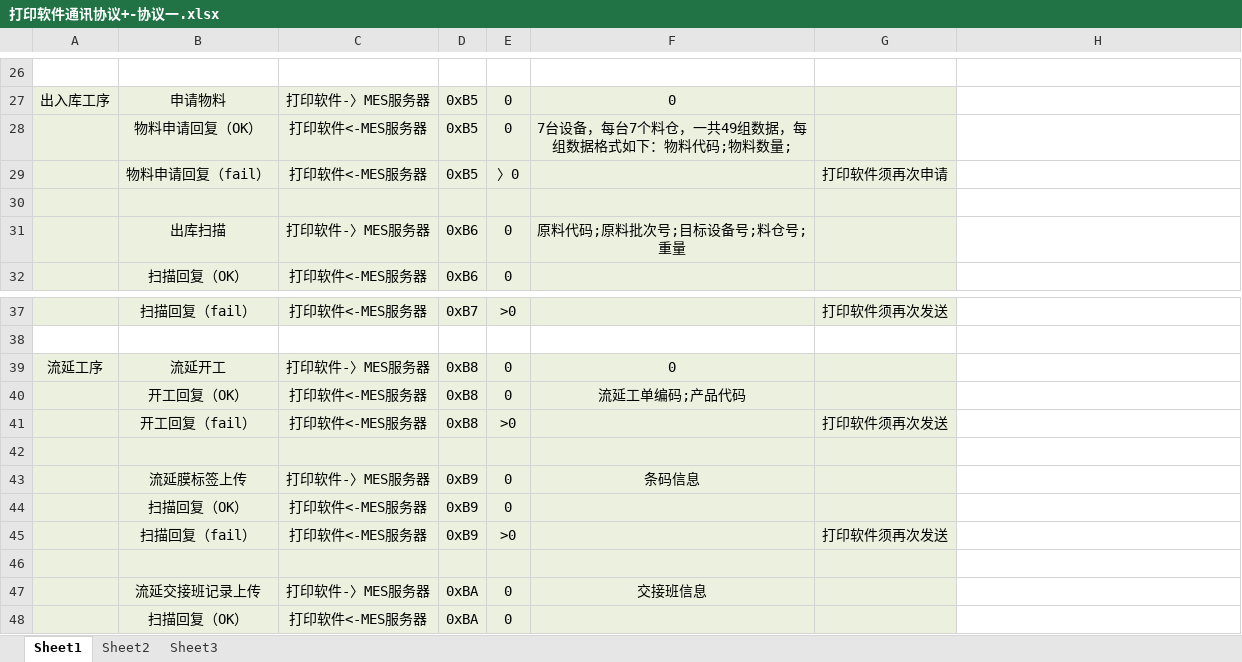
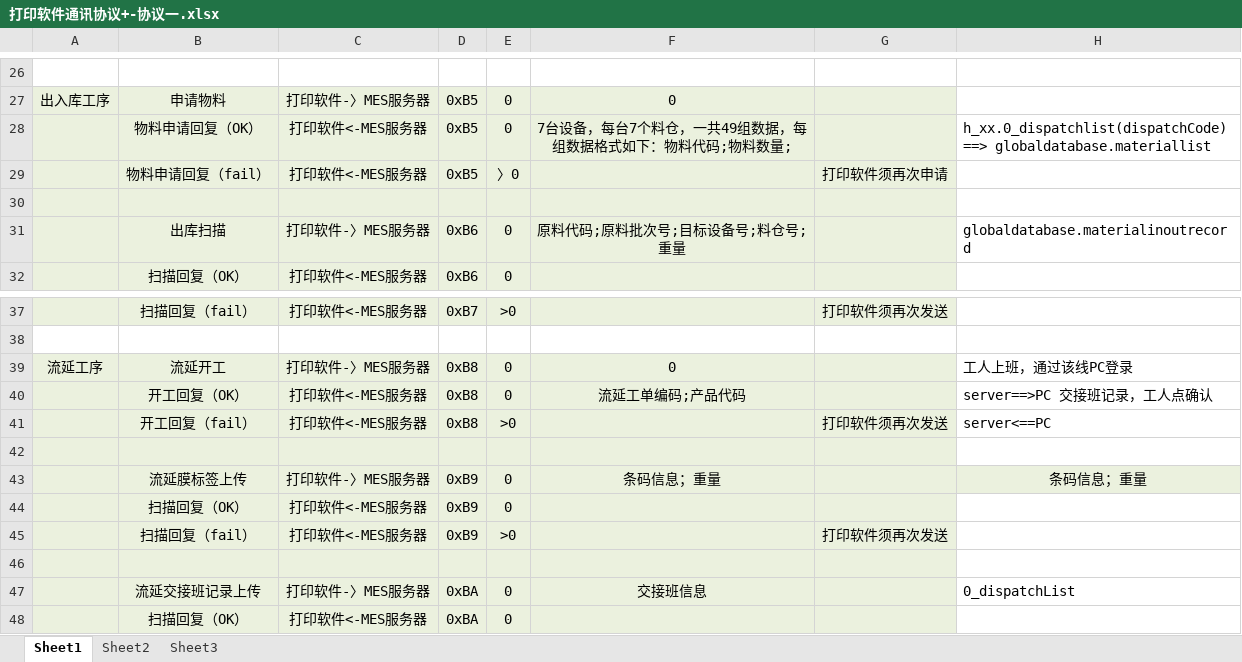
Before and after one commit to guoye1110/zihua, an Excel workbook: 打印软件通讯协议+-协议一.xlsx, sheet Sheet1, drawn as a sheet; only a part is shown, gaps mark what is left out; values as stored, in another font and other column widths than the file's, no borders; the diff names each change by its address in the sheet, - before the commit and + after, or states it on an @@ line.

```diff
--- a/打印软件通讯协议+-协议一.xlsx (sheet Sheet1)
+++ b/打印软件通讯协议+-协议一.xlsx (sheet Sheet1)
-H28: (empty)
+H28: h_xx.0_dispatchlist(dispatchCode) ==> globaldatabase.materiallist
-H31: (empty)
+H31: globaldatabase.materialinoutrecord
-H39: (empty)
+H39: 工人上班，通过该线PC登录
-H40: (empty)
+H40: server==>PC 交接班记录，工人点确认
-H41: (empty)
+H41: server<==PC
-F43: 条码信息
+F43: 条码信息；重量
-H43: (empty)
+H43: 条码信息；重量
-H43 fill: none
+H43 fill: #EBF1DE
-H47: (empty)
+H47: 0_dispatchList
```
Also changed, not shown: sheet Sheet2, 3 other files.
